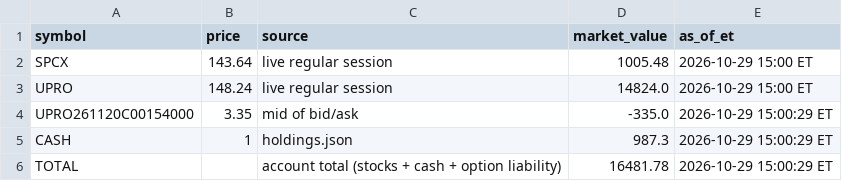
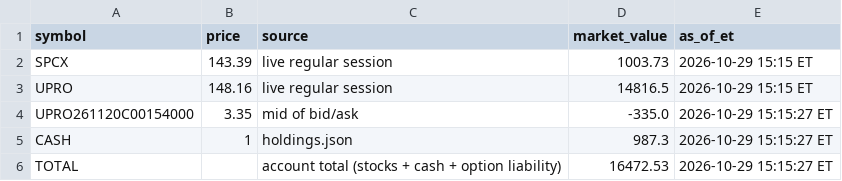
Before and after one commit to AT4Engineer/pq-22e56fd9, a CSV file: data/current.csv, drawn as a sheet.

```diff
--- a/data/current.csv
+++ b/data/current.csv
@@ -1,6 +1,6 @@
 symbol,price,source,market_value,as_of_et
-SPCX,143.64,live regular session,1005.48,2026-10-29 15:00 ET
-UPRO,148.24,live regular session,14824.0,2026-10-29 15:00 ET
-UPRO261120C00154000,3.35,mid of bid/ask,-335.0,2026-10-29 15:00:29 ET
-CASH,1,holdings.json,987.3,2026-10-29 15:00:29 ET
-TOTAL,,account total (stocks + cash + option liability),16481.78,2026-10-29 15:00:29 ET
+SPCX,143.39,live regular session,1003.73,2026-10-29 15:15 ET
+UPRO,148.16,live regular session,14816.5,2026-10-29 15:15 ET
+UPRO261120C00154000,3.35,mid of bid/ask,-335.0,2026-10-29 15:15:27 ET
+CASH,1,holdings.json,987.3,2026-10-29 15:15:27 ET
+TOTAL,,account total (stocks + cash + option liability),16472.53,2026-10-29 15:15:27 ET
```
Also changed, not shown: data/history.csv, data/intraday.csv, 15 other files.
